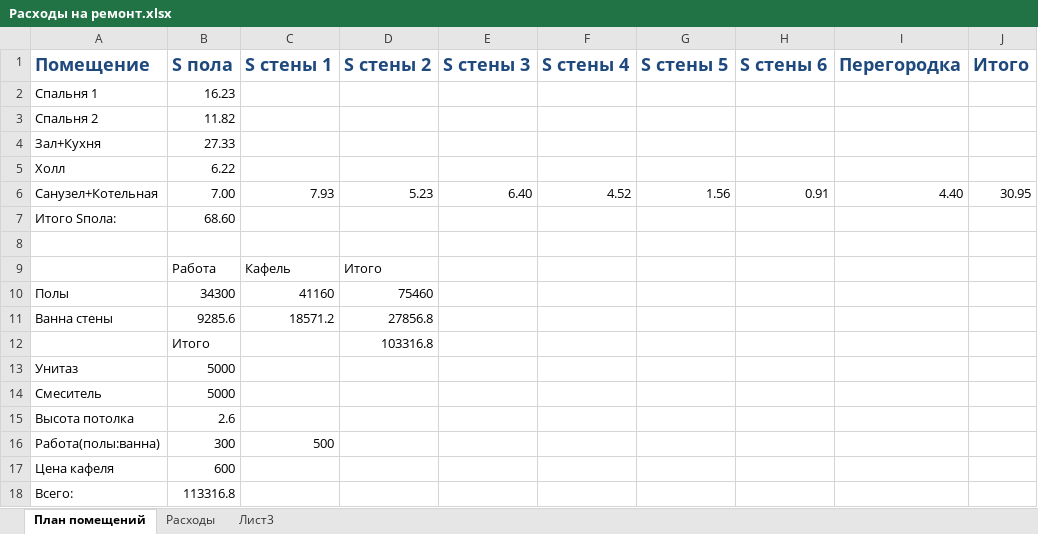
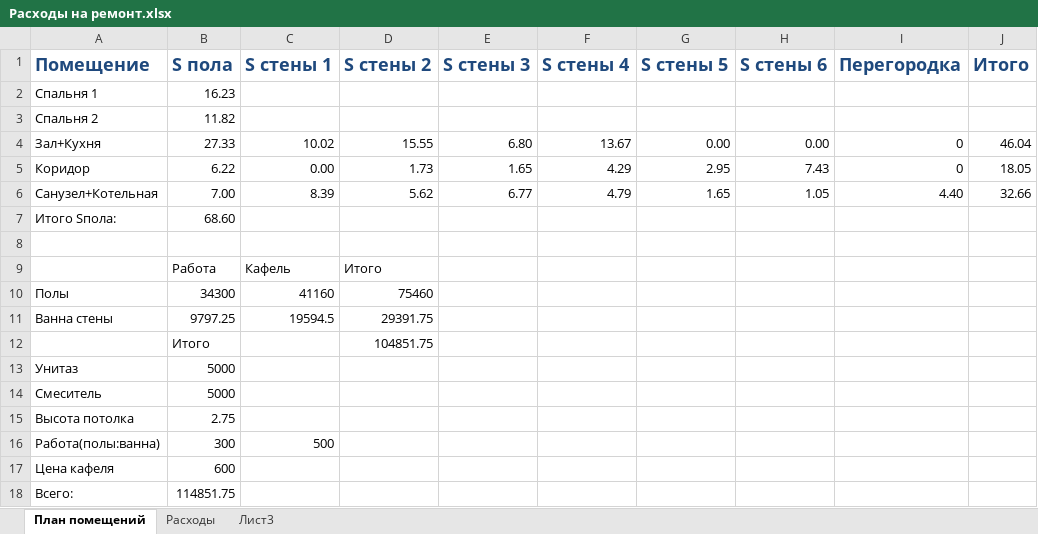
Before and after one commit to AlekseyGo/HouseProject, an Excel workbook: Татьяничевой 25/Расходы на ремонт.xlsx, sheet План помещений, drawn as a sheet; values as stored, in another font and other column widths than the file's, no borders; removed rows and columns are numbered as before the commit, all else as after; the diff names each change by its address in the sheet, - before the commit and + after, or states it on an @@ line.

Commit message:
888

```diff
--- a/Татьяничевой 25/Расходы на ремонт.xlsx (sheet План помещений)
+++ b/Татьяничевой 25/Расходы на ремонт.xlsx (sheet План помещений)
-C4 (S стены 1): (empty)
+C4 (S стены 1): 10.02
-D4 (S стены 2): (empty)
+D4 (S стены 2): 15.55
-E4 (S стены 3): (empty)
+E4 (S стены 3): 6.80
-F4 (S стены 4): (empty)
+F4 (S стены 4): 13.67
-G4 (S стены 5): (empty)
+G4 (S стены 5): 0.00
-H4 (S стены 6): (empty)
+H4 (S стены 6): 0.00
-I4 (Перегородка): (empty)
+I4 (Перегородка): 0
-J4 (Итого): (empty)
+J4 (Итого): 46.04
-row 5: Холл | 6.22
+row 5: Коридор | 6.22 | 0.00 | 1.73 | 1.65 | 4.29 | 2.95 | 7.43 | 0 | 18.05
-C6 (S стены 1): 7.93
+C6 (S стены 1): 8.39
-D6 (S стены 2): 5.23
+D6 (S стены 2): 5.62
-E6 (S стены 3): 6.40
+E6 (S стены 3): 6.77
-F6 (S стены 4): 4.52
+F6 (S стены 4): 4.79
-G6 (S стены 5): 1.56
+G6 (S стены 5): 1.65
-H6 (S стены 6): 0.91
+H6 (S стены 6): 1.05
-J6 (Итого): 30.95
+J6 (Итого): 32.66
-B11 (S пола): 9285.6
+B11 (S пола): 9797.25
-C11 (S стены 1): 18571.2
+C11 (S стены 1): 19594.5
-D11 (S стены 2): 27856.8
+D11 (S стены 2): 29391.75
-D12 (S стены 2): 103316.8
+D12 (S стены 2): 104851.75
-B15 (S пола): 2.6
+B15 (S пола): 2.75
-B18 (S пола): 113316.8
+B18 (S пола): 114851.75
```
Also changed, not shown: sheet Расходы.
